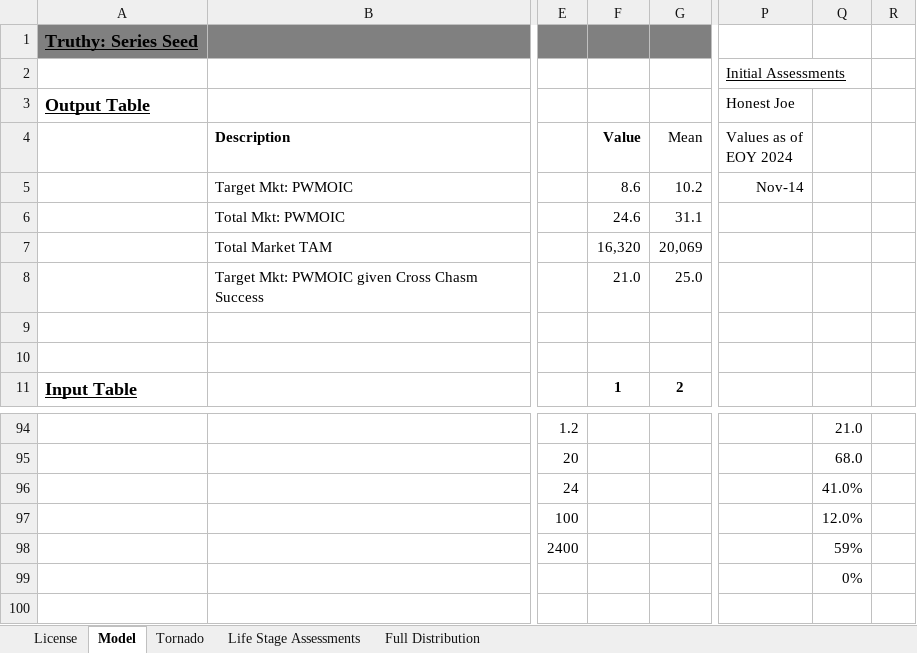
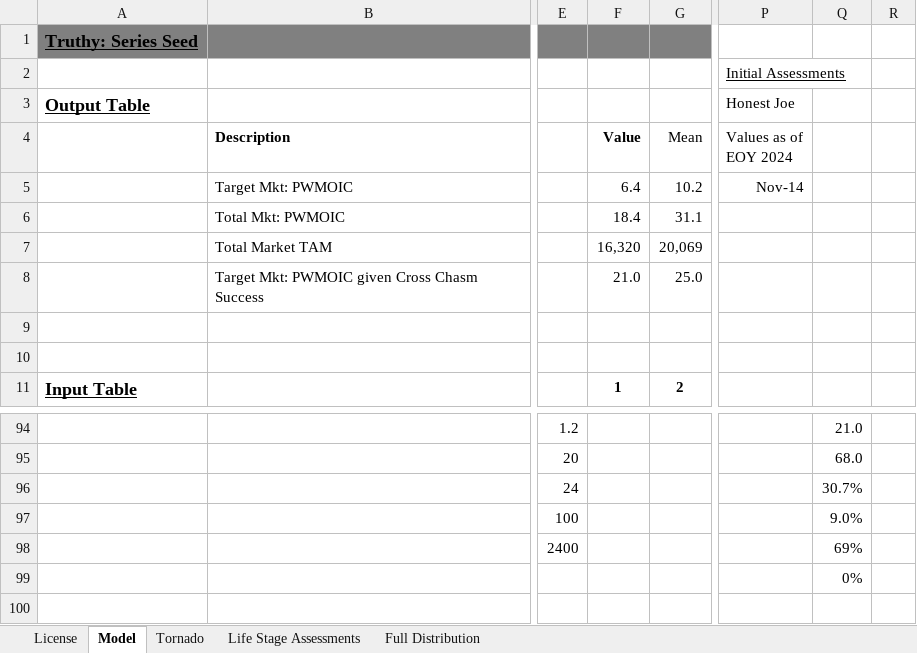
Before and after one commit to ulu-ventures/VCDA, an Excel workbook: spreadsheets/Truthy.xlsm, sheet Model, drawn as a sheet; only a part is shown, gaps mark what is left out; values as stored, in another font and other column widths than the file's, no borders; charts and pictures and conditional formats not drawn; the diff covers the shown part only; the diff names each change by its address in the sheet, - before the commit and + after, or states it on an @@ line.

```diff
--- a/spreadsheets/Truthy.xlsm (sheet Model)
+++ b/spreadsheets/Truthy.xlsm (sheet Model)
-F5 (Value): 8.6
+F5 (Value): 6.4
-F6 (Value): 24.6
+F6 (Value): 18.4
-Q96: 41.0%
+Q96: 30.7%
-Q97: 12.0%
+Q97: 9.0%
-Q98: 59%
+Q98: 69%
```
Also changed, not shown: 30 edited cells elsewhere in this sheet, sheet Full Distribution, sheet Life Stage Assessments, charts or pictures.
